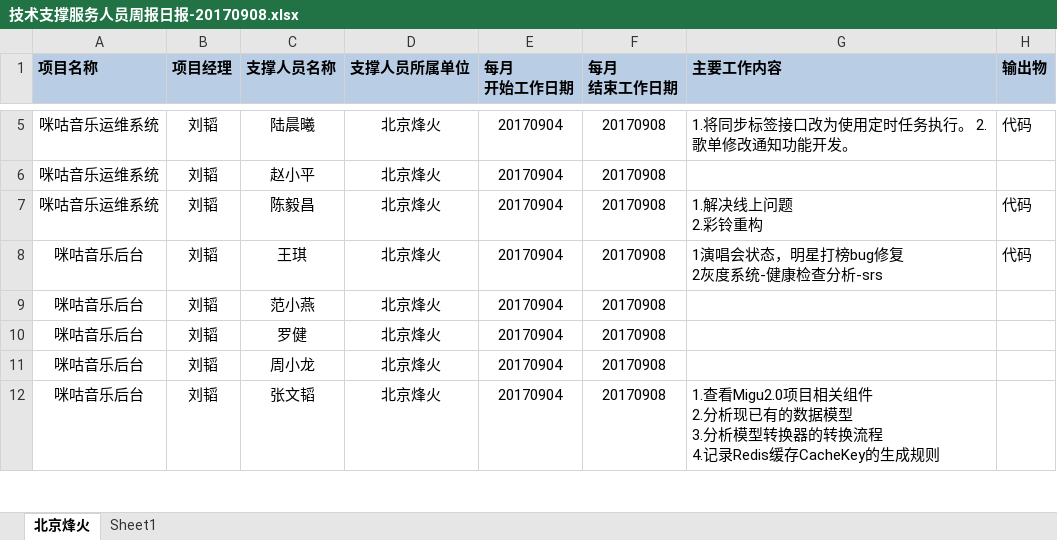
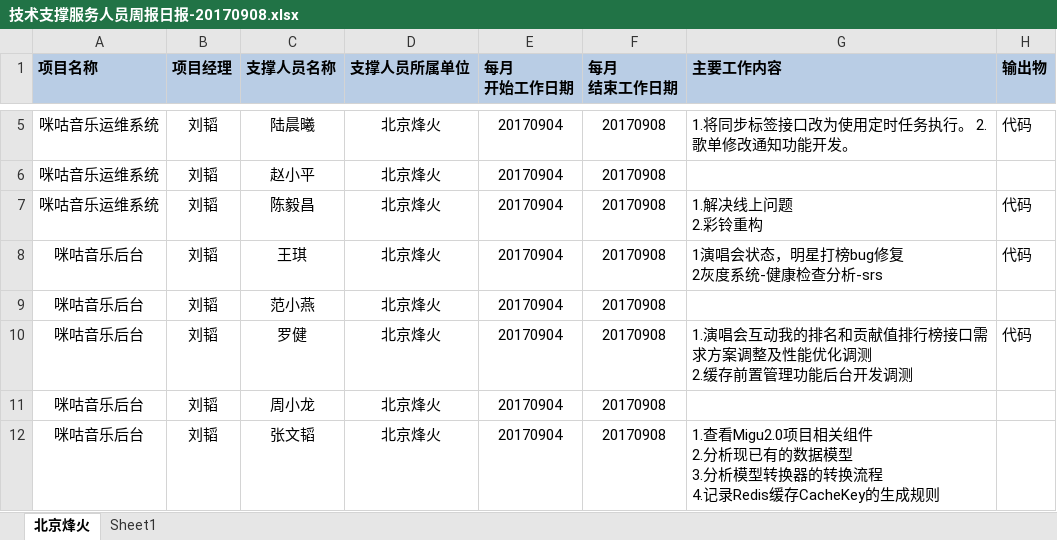
Before and after one commit to just-forking/weekReport, an Excel workbook: 20170908周报/技术支撑服务人员周报日报-20170908.xlsx, sheet 北京烽火, drawn as a sheet; only a part is shown, gaps mark what is left out; values as stored, in another font and other column widths than the file's, no borders; ↵ is a line break in a cell; the diff names each change by its address in the sheet, - before the commit and + after, or states it on an @@ line.

Commit message:
luojian

```diff
--- a/20170908周报/技术支撑服务人员周报日报-20170908.xlsx (sheet 北京烽火)
+++ b/20170908周报/技术支撑服务人员周报日报-20170908.xlsx (sheet 北京烽火)
-G10 (主要工作内容): (empty)
+G10 (主要工作内容): 1.演唱会互动我的排名和贡献值排行榜接口需求方案调整及性能优化调测 ↵ 2.缓存前置管理功能后台开发调测
-H10 (输出物): (empty)
+H10 (输出物): 代码
```
